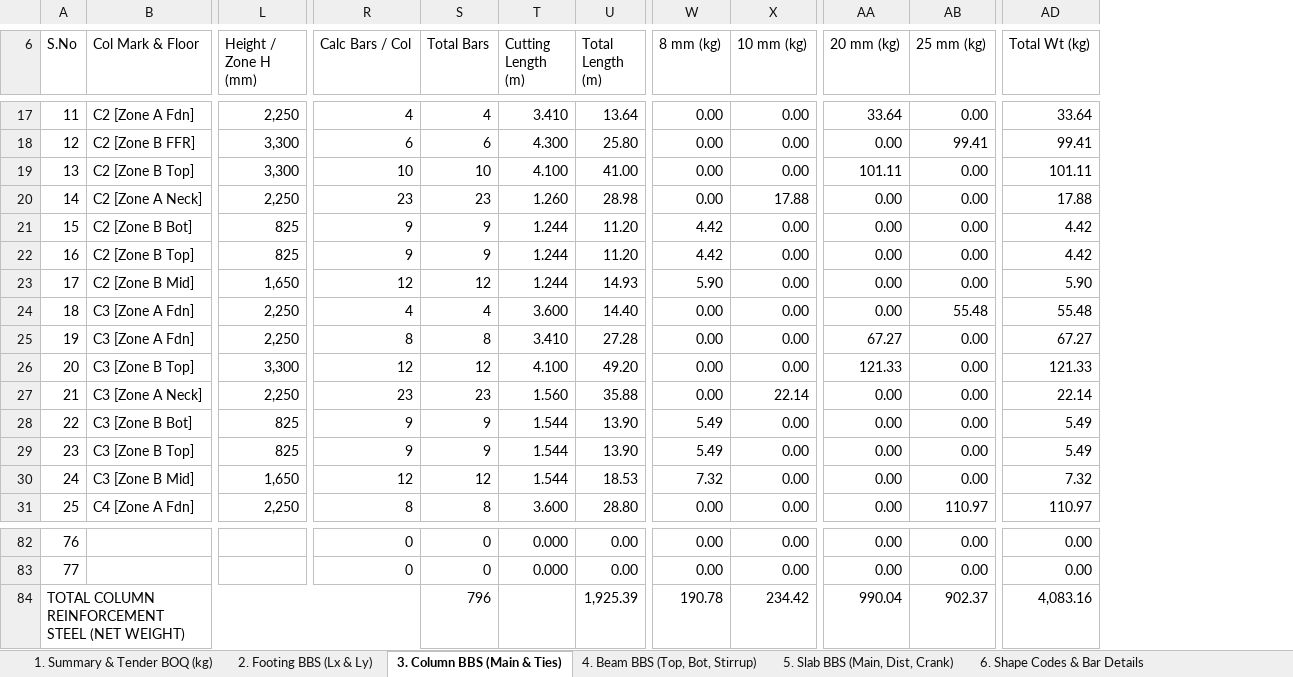
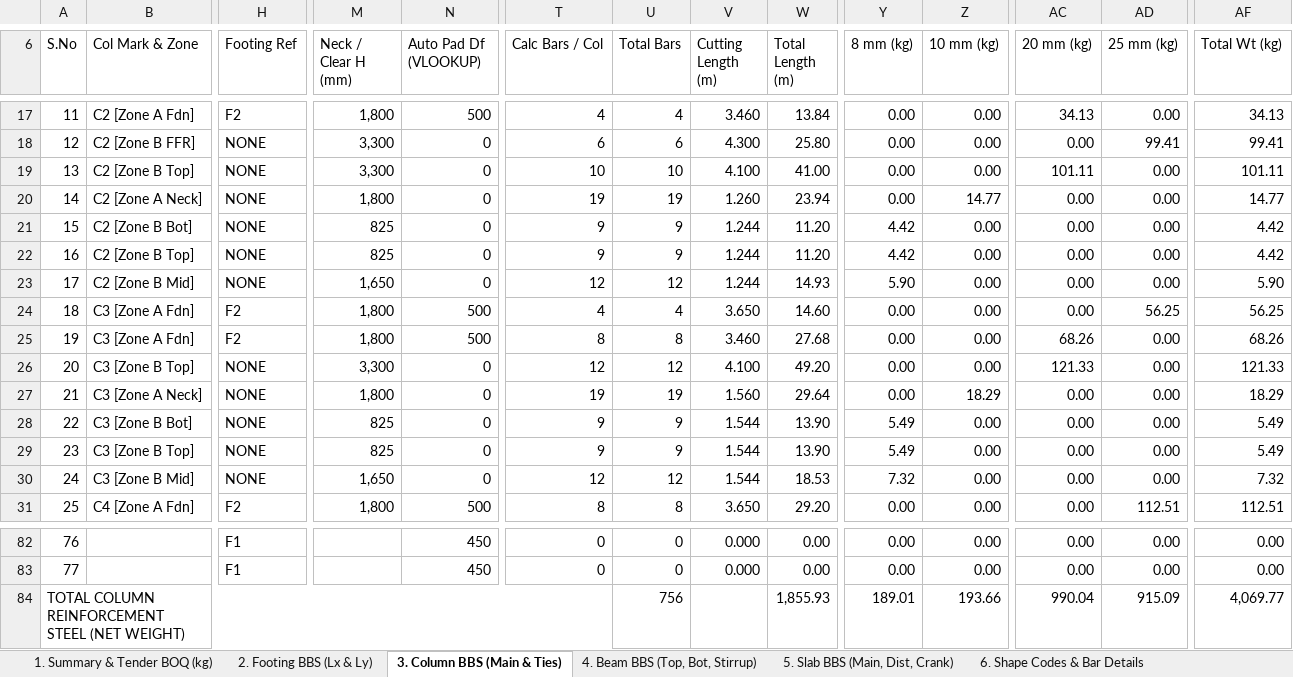
Before and after one commit to ragegokul75-a11y/Auto-BOQ2D, an Excel workbook: Bar_Bending_Schedule_Footing_Column_Beam_Slab.xlsx, sheet 3. Column BBS (Main & Ties), drawn as a sheet; only a part is shown, gaps mark what is left out; values as stored, in another font and other column widths than the file's, no cell formats; charts and pictures not drawn; addresses are those after the commit; the diff covers the shown part only; the diff names each change by its address in the sheet, - before the commit and + after, or states it on an @@ line.

Commit message:
Add dynamic VLOOKUP Footing Depth (F1/F2/F3/CF1) & complete Zone A-B-C stack in Column BBS

```diff
--- a/Bar_Bending_Schedule_Footing_Column_Beam_Slab.xlsx (sheet 3. Column BBS (Main & Ties))
+++ b/Bar_Bending_Schedule_Footing_Column_Beam_Slab.xlsx (sheet 3. Column BBS (Main & Ties))
+column H (Footing Ref), rows 17-31: F2 | NONE | NONE | NONE | NONE | NONE | NONE | F2 | F2 | NONE | NONE | NONE | NONE | NONE | F2; rows 82-83: F1 | F1
+column N (Auto Pad Df (VLOOKUP)), rows 17-31: 500 | 0 | 0 | 0 | 0 | 0 | 0 | 500 | 500 | 0 | 0 | 0 | 0 | 0 | 500; rows 82-83: 450 | 450
-B6: Col Mark & Floor
+B6: Col Mark & Zone
-M6: Height / Zone H (mm)
+M6: Neck / Clear H (mm)
-M17 (Neck / Clear H (mm)): 2,250
+M17 (Neck / Clear H (mm)): 1,800
-V17 (Cutting Length (m)): 3.410
+V17 (Cutting Length (m)): 3.460
-W17 (Total Length (m)): 13.64
+W17 (Total Length (m)): 13.84
-AC17 (20 mm (kg)): 33.64
+AC17 (20 mm (kg)): 34.13
-AF17 (Total Wt (kg)): 33.64
+AF17 (Total Wt (kg)): 34.13
-M20 (Neck / Clear H (mm)): 2,250
+M20 (Neck / Clear H (mm)): 1,800
-T20 (Calc Bars / Col): 23
+T20 (Calc Bars / Col): 19
-U20 (Total Bars): 23
+U20 (Total Bars): 19
-W20 (Total Length (m)): 28.98
+W20 (Total Length (m)): 23.94
-Z20 (10 mm (kg)): 17.88
+Z20 (10 mm (kg)): 14.77
-AF20 (Total Wt (kg)): 17.88
+AF20 (Total Wt (kg)): 14.77
-M24:M25 (Neck / Clear H (mm)): 2,250
+M24:M25 (Neck / Clear H (mm)): 1,800
-V24 (Cutting Length (m)): 3.600
+V24 (Cutting Length (m)): 3.650
-W24 (Total Length (m)): 14.40
+W24 (Total Length (m)): 14.60
-AD24 (25 mm (kg)): 55.48
+AD24 (25 mm (kg)): 56.25
-AF24 (Total Wt (kg)): 55.48
+AF24 (Total Wt (kg)): 56.25
-V25 (Cutting Length (m)): 3.410
+V25 (Cutting Length (m)): 3.460
-W25 (Total Length (m)): 27.28
+W25 (Total Length (m)): 27.68
-AC25 (20 mm (kg)): 67.27
+AC25 (20 mm (kg)): 68.26
-AF25 (Total Wt (kg)): 67.27
+AF25 (Total Wt (kg)): 68.26
-M27 (Neck / Clear H (mm)): 2,250
+M27 (Neck / Clear H (mm)): 1,800
-T27 (Calc Bars / Col): 23
+T27 (Calc Bars / Col): 19
-U27 (Total Bars): 23
+U27 (Total Bars): 19
-W27 (Total Length (m)): 35.88
+W27 (Total Length (m)): 29.64
-Z27 (10 mm (kg)): 22.14
+Z27 (10 mm (kg)): 18.29
-AF27 (Total Wt (kg)): 22.14
+AF27 (Total Wt (kg)): 18.29
-M31 (Neck / Clear H (mm)): 2,250
+M31 (Neck / Clear H (mm)): 1,800
-V31 (Cutting Length (m)): 3.600
+V31 (Cutting Length (m)): 3.650
-W31 (Total Length (m)): 28.80
+W31 (Total Length (m)): 29.20
-AD31 (25 mm (kg)): 110.97
+AD31 (25 mm (kg)): 112.51
-AF31 (Total Wt (kg)): 110.97
+AF31 (Total Wt (kg)): 112.51
-U84 (Total Bars): 796
+U84 (Total Bars): 756
-W84 (Total Length (m)): 1,925.39
+W84 (Total Length (m)): 1,855.93
-Y84 (8 mm (kg)): 190.78
+Y84 (8 mm (kg)): 189.01
-Z84 (10 mm (kg)): 234.42
+Z84 (10 mm (kg)): 193.66
-AD84 (25 mm (kg)): 902.37
+AD84 (25 mm (kg)): 915.09
-AF84 (Total Wt (kg)): 4,083.16
+AF84 (Total Wt (kg)): 4,069.77
```
Also changed, not shown: 108 edited cells and merged cells elsewhere in this sheet, sheet 1. Summary & Tender BOQ (kg), cell formats, formulas that keep their value, charts or pictures, exports/Bar_Bending_Schedule_Footing_Column_Beam_Slab.xlsx, 3 other files.
